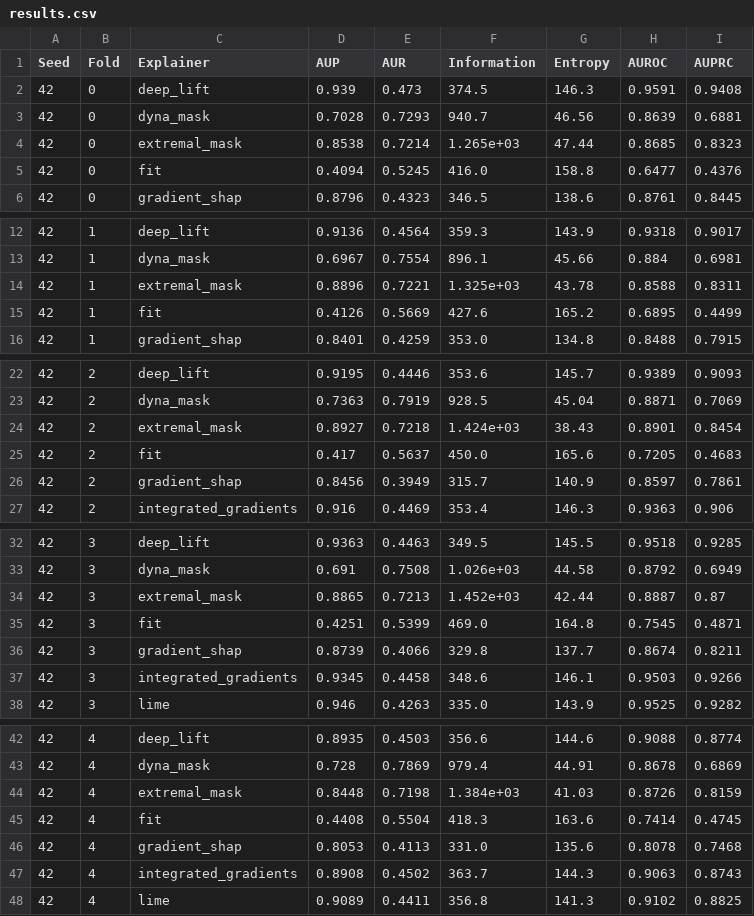
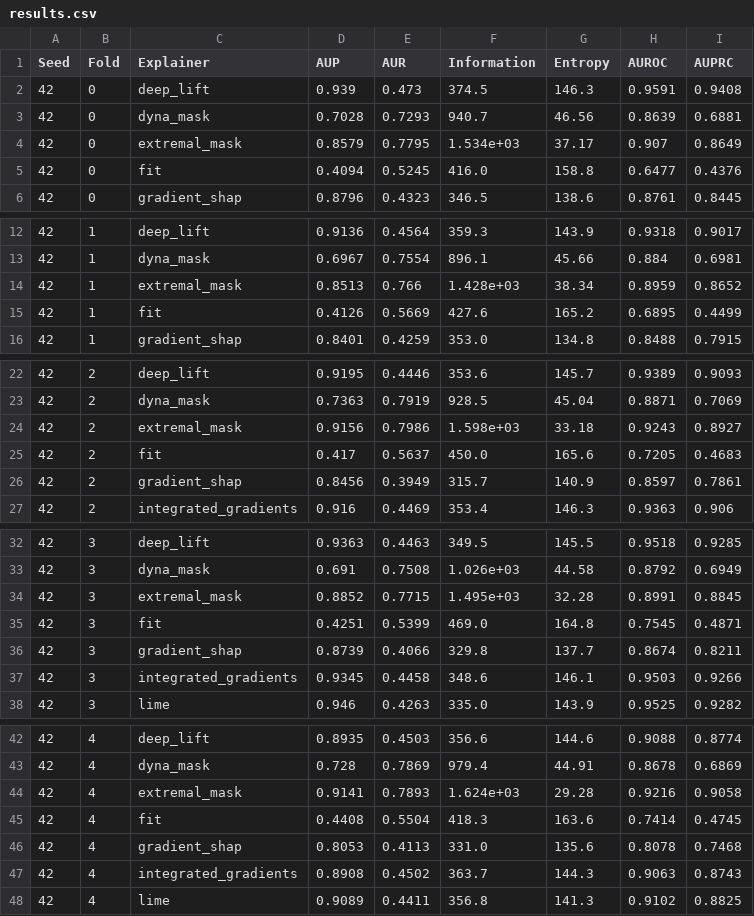
Before and after one commit to josephenguehard/time_interpret, a CSV file: experiments/hmm/results.csv, drawn as a sheet; only a part is shown, gaps mark what is left out.

Commit message:
Refactor extremal mask and experiments and save new results

```diff
--- a/experiments/hmm/results.csv
+++ b/experiments/hmm/results.csv
@@ -3,3 +3,3 @@ Seed,Fold,Explainer,AUP,AUR,Information,Entropy,AUROC,AUPRC
 42,0,dyna_mask,0.7028,0.7293,940.7,46.56,0.8639,0.6881
-42,0,extremal_mask,0.8538,0.7214,1.265e+03,47.44,0.8685,0.8323
+42,0,extremal_mask,0.8579,0.7795,1.534e+03,37.17,0.907,0.8649
 42,0,fit,0.4094,0.5245,416.0,158.8,0.6477,0.4376
@@ -13,3 +13,3 @@ Seed,Fold,Explainer,AUP,AUR,Information,Entropy,AUROC,AUPRC
 42,1,dyna_mask,0.6967,0.7554,896.1,45.66,0.884,0.6981
-42,1,extremal_mask,0.8896,0.7221,1.325e+03,43.78,0.8588,0.8311
+42,1,extremal_mask,0.8513,0.766,1.428e+03,38.34,0.8959,0.8652
 42,1,fit,0.4126,0.5669,427.6,165.2,0.6895,0.4499
@@ -23,3 +23,3 @@ Seed,Fold,Explainer,AUP,AUR,Information,Entropy,AUROC,AUPRC
 42,2,dyna_mask,0.7363,0.7919,928.5,45.04,0.8871,0.7069
-42,2,extremal_mask,0.8927,0.7218,1.424e+03,38.43,0.8901,0.8454
+42,2,extremal_mask,0.9156,0.7986,1.598e+03,33.18,0.9243,0.8927
 42,2,fit,0.417,0.5637,450.0,165.6,0.7205,0.4683
@@ -33,3 +33,3 @@ Seed,Fold,Explainer,AUP,AUR,Information,Entropy,AUROC,AUPRC
 42,3,dyna_mask,0.691,0.7508,1.026e+03,44.58,0.8792,0.6949
-42,3,extremal_mask,0.8865,0.7213,1.452e+03,42.44,0.8887,0.87
+42,3,extremal_mask,0.8852,0.7715,1.495e+03,32.28,0.8991,0.8845
 42,3,fit,0.4251,0.5399,469.0,164.8,0.7545,0.4871
@@ -43,3 +43,3 @@ Seed,Fold,Explainer,AUP,AUR,Information,Entropy,AUROC,AUPRC
 42,4,dyna_mask,0.728,0.7869,979.4,44.91,0.8678,0.6869
-42,4,extremal_mask,0.8448,0.7198,1.384e+03,41.03,0.8726,0.8159
+42,4,extremal_mask,0.9141,0.7893,1.624e+03,29.28,0.9216,0.9058
 42,4,fit,0.4408,0.5504,418.3,163.6,0.7414,0.4745
```
Also changed, not shown: experiments/mimic3/mortality/extremal_mask_params.csv, experiments/mimic3/mortality/results.csv, 8 other files.
